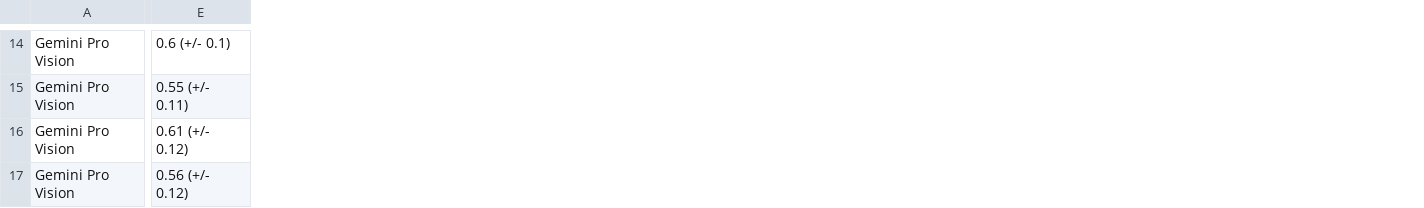
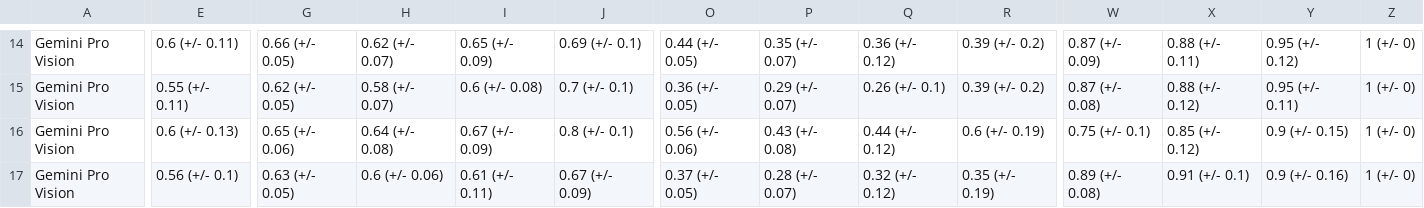
Before and after one commit to aashnapshah/VLMs-Medical-Image-Interpretation, a CSV file: tables/radiology/xray_classification_metrics.csv, drawn as a sheet; only a part is shown, gaps mark what is left out; the diff covers the shown part only; the diff names each change by its address in the sheet, - before the commit and + after, or states it on an @@ line.

```diff
--- a/tables/radiology/xray_classification_metrics.csv
+++ b/tables/radiology/xray_classification_metrics.csv
+column G, rows 14-17: 0.66 (+/- 0.05) | 0.62 (+/- 0.05) | 0.65 (+/- 0.06) | 0.63 (+/- 0.05)
+column H, rows 14-17: 0.62 (+/- 0.07) | 0.58 (+/- 0.07) | 0.64 (+/- 0.08) | 0.6 (+/- 0.06)
+column I, rows 14-17: 0.65 (+/- 0.09) | 0.6 (+/- 0.08) | 0.67 (+/- 0.09) | 0.61 (+/- 0.11)
+column J, rows 14-17: 0.69 (+/- 0.1) | 0.7 (+/- 0.1) | 0.8 (+/- 0.1) | 0.67 (+/- 0.09)
+column O, rows 14-17: 0.44 (+/- 0.05) | 0.36 (+/- 0.05) | 0.56 (+/- 0.06) | 0.37 (+/- 0.05)
+column P, rows 14-17: 0.35 (+/- 0.07) | 0.29 (+/- 0.07) | 0.43 (+/- 0.08) | 0.28 (+/- 0.07)
+column Q, rows 14-17: 0.36 (+/- 0.12) | 0.26 (+/- 0.1) | 0.44 (+/- 0.12) | 0.32 (+/- 0.12)
+column R, rows 14-17: 0.39 (+/- 0.2) | 0.39 (+/- 0.2) | 0.6 (+/- 0.19) | 0.35 (+/- 0.19)
+column W, rows 14-17: 0.87 (+/- 0.09) | 0.87 (+/- 0.08) | 0.75 (+/- 0.1) | 0.89 (+/- 0.08)
+column X, rows 14-17: 0.88 (+/- 0.11) | 0.88 (+/- 0.12) | 0.85 (+/- 0.12) | 0.91 (+/- 0.1)
+column Y, rows 14-17: 0.95 (+/- 0.12) | 0.95 (+/- 0.11) | 0.9 (+/- 0.15) | 0.9 (+/- 0.16)
+column Z, rows 14-17: all 1 (+/- 0)
-E14: 0.6 (+/- 0.1)
+E14: 0.6 (+/- 0.11)
-E16: 0.61 (+/- 0.12)
+E16: 0.6 (+/- 0.13)
-E17: 0.56 (+/- 0.12)
+E17: 0.56 (+/- 0.1)
```
Also changed, not shown: 40 edited cells elsewhere in this file, 8 other files.
